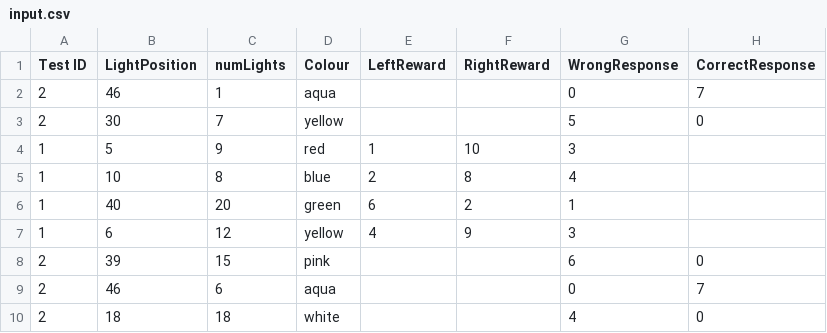
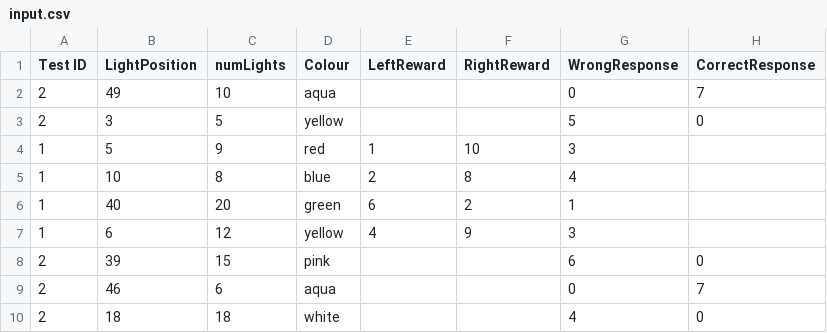
Before and after one commit to JoshuaBatty/MilkyPigs, a CSV file: input/archive/input.csv (was input/input.csv), drawn as a sheet.

```diff
--- a/input/input.csv
+++ b/input/archive/input.csv
@@ -1,4 +1,4 @@
 Test ID,LightPosition,numLights,Colour,LeftReward,RightReward,WrongResponse,CorrectResponse
-2,46,1,aqua,,,0,7
-2,30,7,yellow,,,5,0
+2,49,10,aqua,,,0,7
+2,3,5,yellow,,,5,0
 1,5,9,red,1,10,3,
```
Also changed, not shown: 11 other files.
